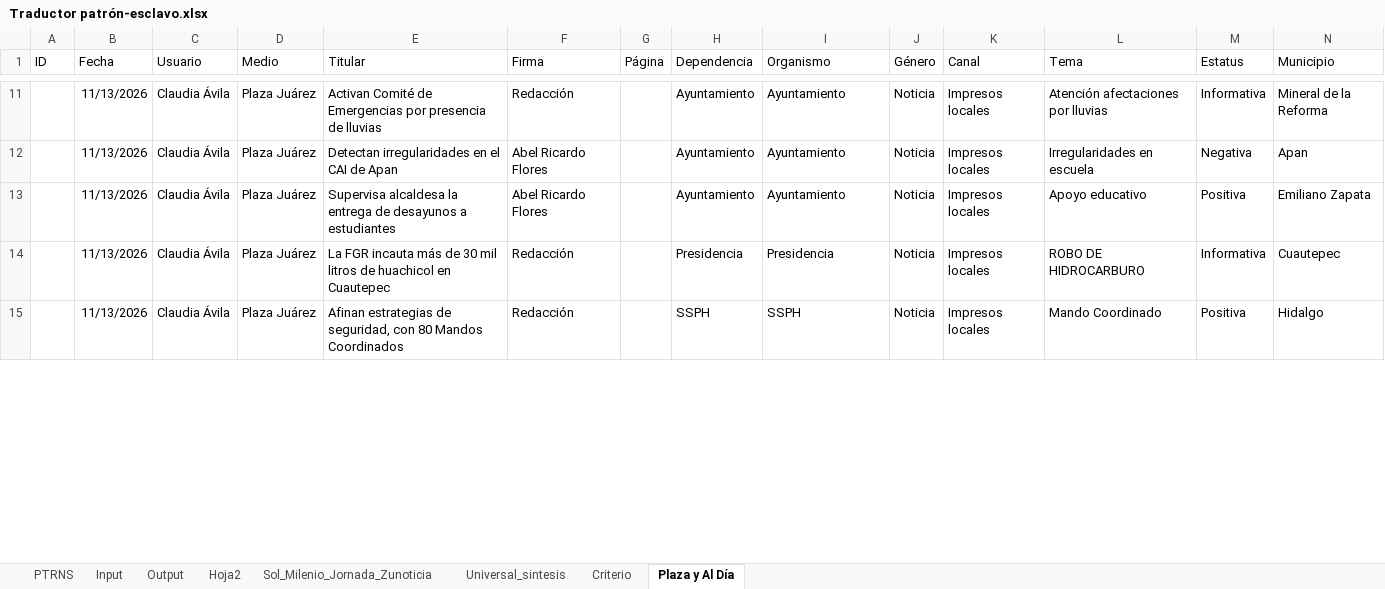
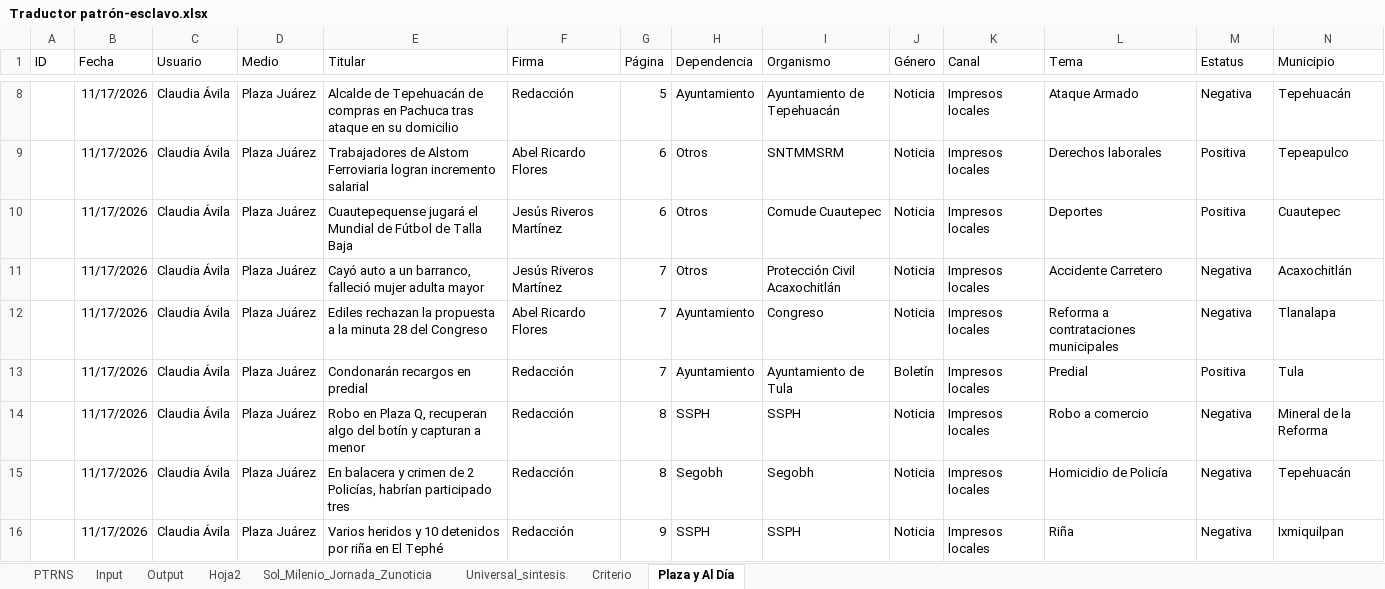
Before and after one commit to thelonious9/capturanotas, an Excel workbook: Traductor patrón-esclavo.xlsx, sheet Plaza y Al Día, drawn as a sheet; only a part is shown, gaps mark what is left out; values as stored, in another font and other column widths than the file's, no borders; table styles not drawn; removed rows and columns are numbered as before the commit, all else as after; the diff covers the shown part only; the diff names each change by its address in the sheet, - before the commit and + after, or states it on an @@ line.

```diff
--- a/Traductor patrón-esclavo.xlsx (sheet Plaza y Al Día)
+++ b/Traductor patrón-esclavo.xlsx (sheet Plaza y Al Día)
-B8 (Fecha): 11/13/2026
+B8 (Fecha): 11/17/2026
-E8 (Titular): Activan Comité de Emergencias por presencia de lluvias
+E8 (Titular): Alcalde de Tepehuacán de compras en Pachuca tras ataque en su domicilio
-G8 (Página): (empty)
+G8 (Página): 5
-I8 (Organismo): Ayuntamiento
+I8 (Organismo): Ayuntamiento de Tepehuacán
-L8 (Tema): Atención afectaciones por lluvias
+L8 (Tema): Ataque Armado
-M8 (Estatus): Informativa
+M8 (Estatus): Negativa
-N8 (Municipio): Mineral de la Reforma
+N8 (Municipio): Tepehuacán
+row 9:  | 11/17/2026 | Claudia Ávila | Plaza Juárez | Trabajadores de Alstom Ferroviaria logran incremento salarial | Abel Ricardo Flores | 6 | Otros | SNTMMSRM | Noticia | Impresos locales | Derechos laborales | Positiva | Tepeapulco
+row 10:  | 11/17/2026 | Claudia Ávila | Plaza Juárez | Cuautepequense jugará el Mundial de Fútbol de Talla Baja | Jesús Riveros Martínez | 6 | Otros | Comude Cuautepec | Noticia | Impresos locales | Deportes | Positiva | Cuautepec
+row 11:  | 11/17/2026 | Claudia Ávila | Plaza Juárez | Cayó auto a un barranco, falleció mujer adulta mayor | Jesús Riveros Martínez | 7 | Otros | Protección Civil Acaxochitlán | Noticia | Impresos locales | Accidente Carretero | Negativa | Acaxochitlán
-B12 (Fecha): 11/13/2026
+B12 (Fecha): 11/17/2026
-E12 (Titular): Detectan irregularidades en el CAI de Apan
+E12 (Titular): Ediles rechazan la propuesta a la minuta 28 del Congreso
-G12 (Página): (empty)
+G12 (Página): 7
-I12 (Organismo): Ayuntamiento
+I12 (Organismo): Congreso
-L12 (Tema): Irregularidades en escuela
+L12 (Tema): Reforma a contrataciones municipales
-N12 (Municipio): Apan
+N12 (Municipio): Tlanalapa
-row 13:  | 11/13/2026 | Claudia Ávila | Plaza Juárez | Supervisa alcaldesa la entrega de desayunos a estudiantes | Abel Ricardo Flores |  | Ayuntamiento | Ayuntamiento | Noticia | Impresos locales | Apoyo educativo | Positiva | Emiliano Zapata
-row 14:  | 11/13/2026 | Claudia Ávila | Plaza Juárez | La FGR incauta más de 30 mil litros de huachicol en Cuautepec | Redacción |  | Presidencia | Presidencia | Noticia | Impresos locales | ROBO DE HIDROCARBURO | Informativa | Cuautepec
+row 13:  | 11/17/2026 | Claudia Ávila | Plaza Juárez | Condonarán recargos en predial | Redacción | 7 | Ayuntamiento | Ayuntamiento de Tula | Boletín | Impresos locales | Predial | Positiva | Tula
-B14 (Fecha): 11/13/2026
+B14 (Fecha): 11/17/2026
-E14 (Titular): Afinan estrategias de seguridad, con 80 Mandos Coordinados
+E14 (Titular): Robo en Plaza Q, recuperan algo del botín y capturan a menor
-G14 (Página): (empty)
+G14 (Página): 8
-L14 (Tema): Mando Coordinado
+L14 (Tema): Robo a comercio
-M14 (Estatus): Positiva
+M14 (Estatus): Negativa
-N14 (Municipio): Hidalgo
+N14 (Municipio): Mineral de la Reforma
+row 15:  | 11/17/2026 | Claudia Ávila | Plaza Juárez | En balacera y crimen de 2 Policías, habrían participado tres | Redacción | 8 | Segobh | Segobh | Noticia | Impresos locales | Homicidio de Policía | Negativa | Tepehuacán
+row 16:  | 11/17/2026 | Claudia Ávila | Plaza Juárez | Varios heridos y 10 detenidos por riña en El Tephé | Redacción | 9 | SSPH | SSPH | Noticia | Impresos locales | Riña | Negativa | Ixmiquilpan
```
Also changed, not shown: 5 added rows, 10 removed rows and 89 edited cells elsewhere in this sheet, sheet Input, sheet Output, sheet PTRNS, sheet Sol_Milenio_Jornada_Zunoticia, sheet Universal_sintesis, sheet Criterio, 1 more sheet, tABLA PARA XML.xlsx, 1 other file.
